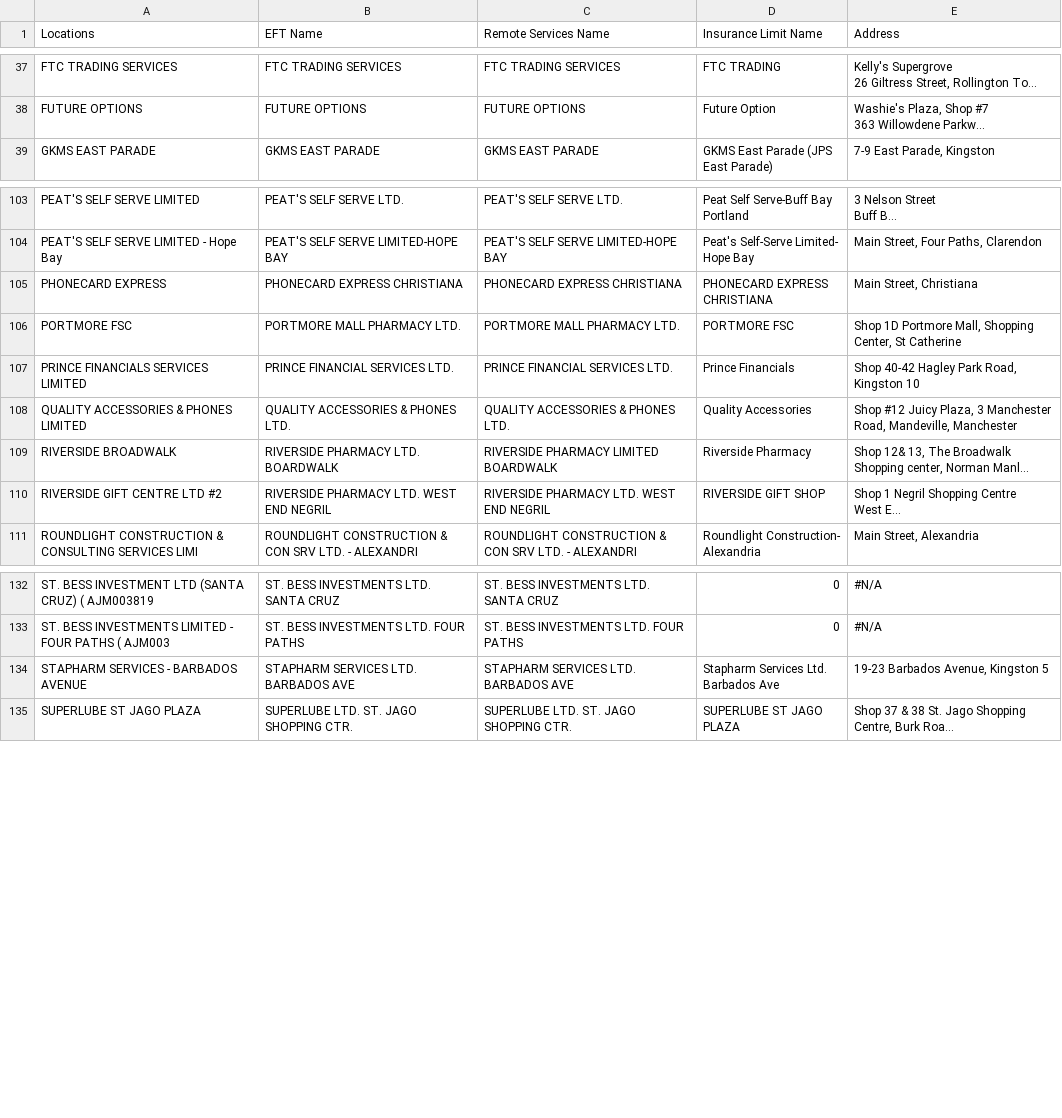
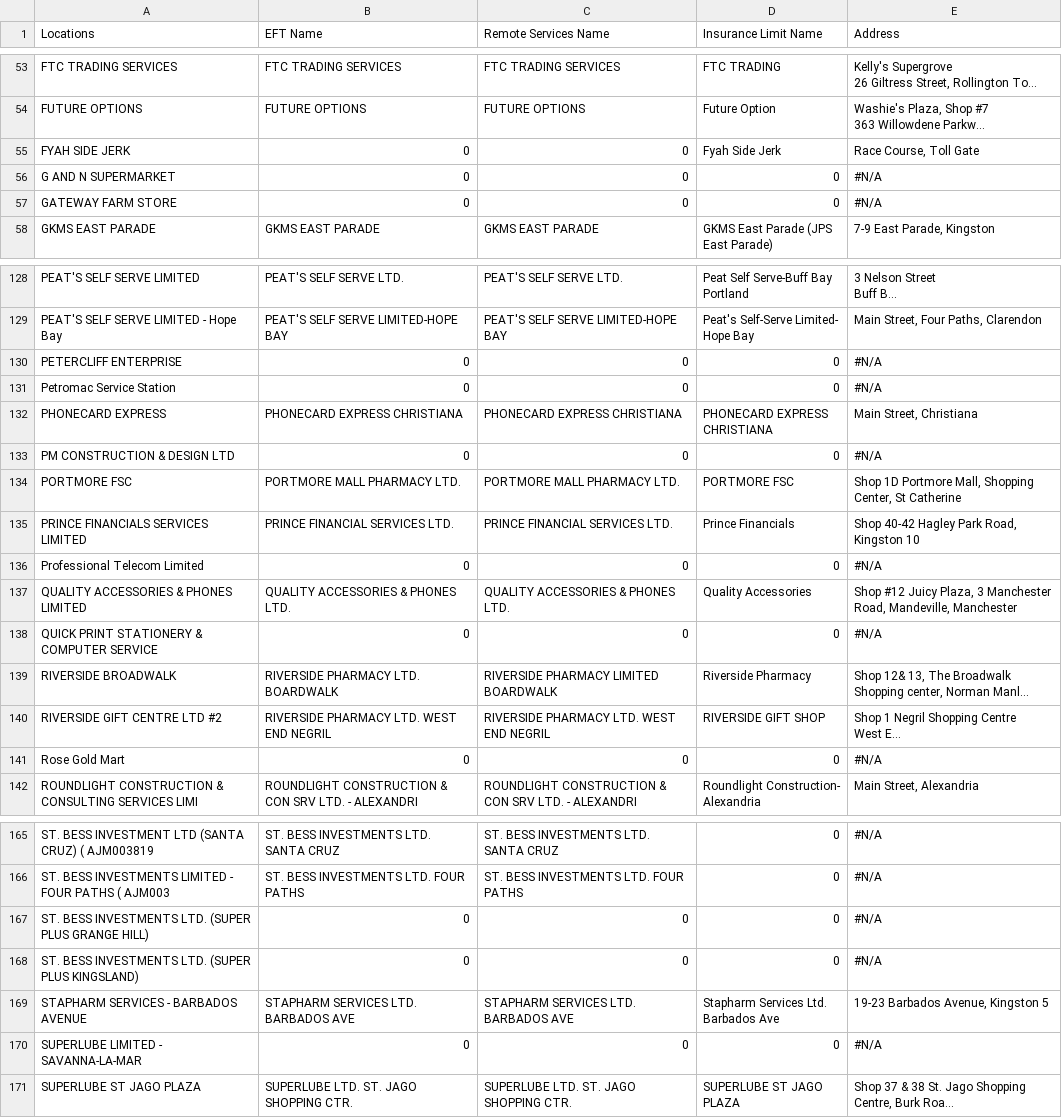
Before and after one commit to liamdatt/GKMS-Cash-Management, a CSV file: gkms_cash_management/GMKS locations.csv, drawn as a sheet; only a part is shown, gaps mark what is left out; long unchanged cells end in …; the diff covers the shown part only; the diff names each change by its address in the sheet, - before the commit and + after, or states it on an @@ line.

```diff
--- a/gkms_cash_management/GMKS locations.csv
+++ b/gkms_cash_management/GMKS locations.csv
+row 55: FYAH SIDE JERK | 0 | 0 | Fyah Side Jerk | Race Course, Toll Gate
+row 56: G AND N SUPERMARKET | 0 | 0 | 0 | #N/A
+row 57: GATEWAY FARM STORE | 0 | 0 | 0 | #N/A
+row 130: PETERCLIFF ENTERPRISE | 0 | 0 | 0 | #N/A
+row 131: Petromac Service Station | 0 | 0 | 0 | #N/A
+row 133: PM CONSTRUCTION & DESIGN LTD | 0 | 0 | 0 | #N/A
+row 136: Professional Telecom Limited | 0 | 0 | 0 | #N/A
+row 138: QUICK PRINT STATIONERY & COMPUTER SERVICE | 0 | 0 | 0 | #N/A
+row 141: Rose Gold Mart | 0 | 0 | 0 | #N/A
+row 167: ST. BESS INVESTMENTS LTD. (SUPER PLUS GRANGE HILL) | 0 | 0 | 0 | #N/A
+row 168: ST. BESS INVESTMENTS LTD. (SUPER PLUS KINGSLAND) | 0 | 0 | 0 | #N/A
+row 170: SUPERLUBE LIMITED - SAVANNA-LA-MAR | 0 | 0 | 0 | #N/A
```
Also changed, not shown: 27 added rows elsewhere in this file, 11 other files.
